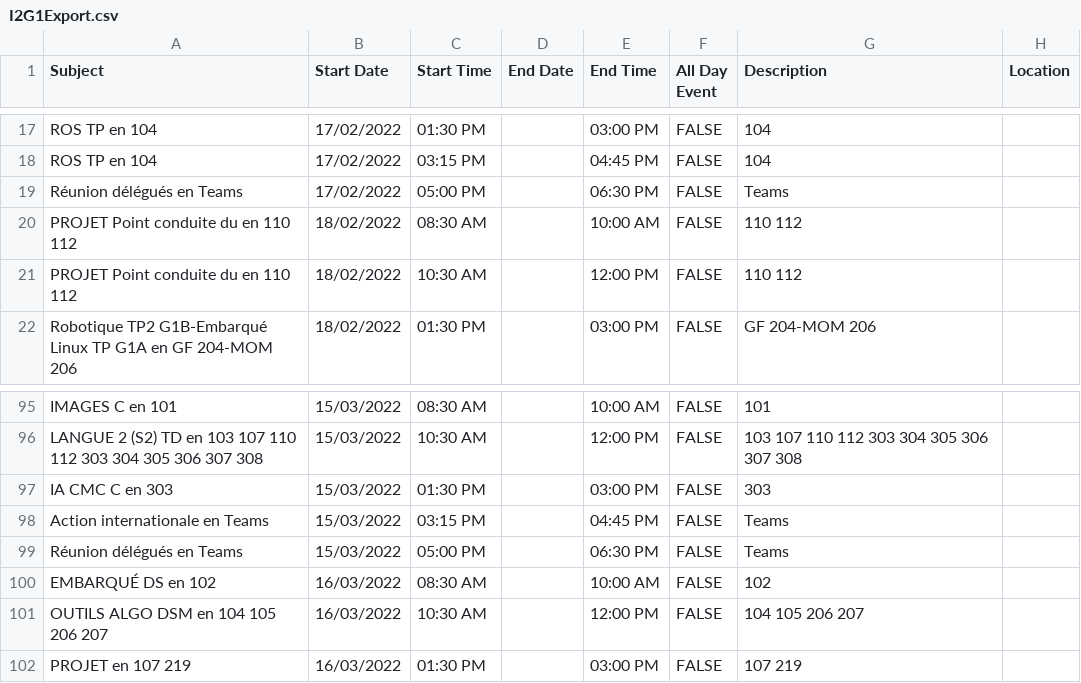
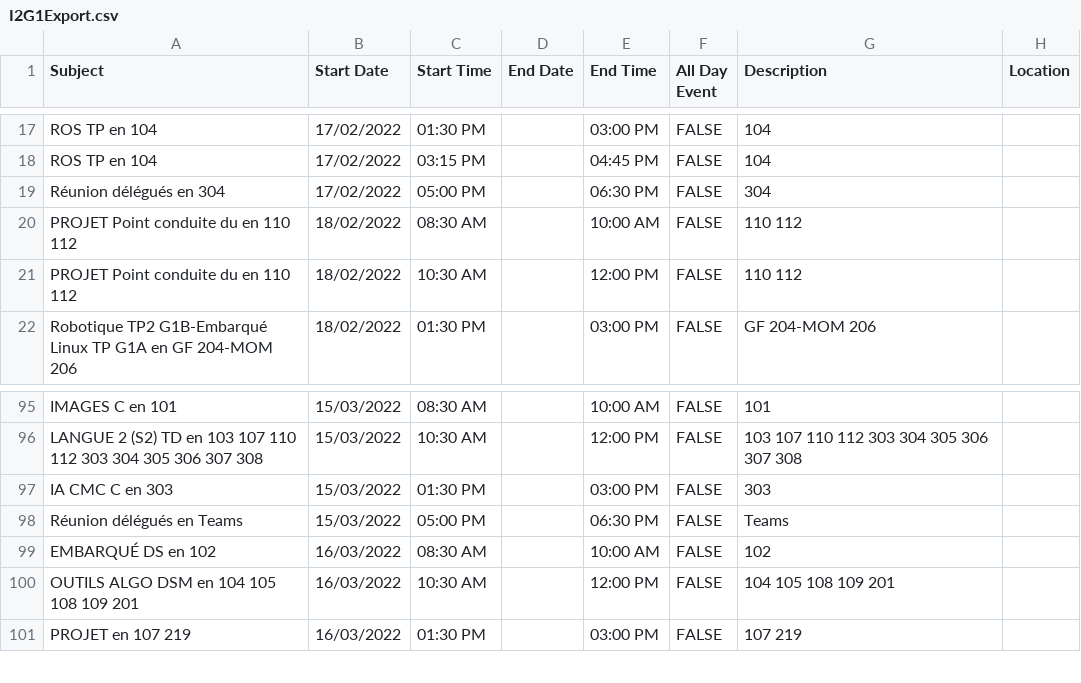
Before and after one commit to usama-elm/edt3il, a CSV file: exports/I2G1Export.csv, drawn as a sheet; only a part is shown, gaps mark what is left out.

```diff
--- a/exports/I2G1Export.csv
+++ b/exports/I2G1Export.csv
@@ -18,3 +18,3 @@ ROS TP en 104,17/02/2022,01:30 PM,,03:00 PM,FALSE,104,
 ROS TP en 104,17/02/2022,03:15 PM,,04:45 PM,FALSE,104,
-Réunion délégués en Teams,17/02/2022,05:00 PM,,06:30 PM,FALSE,Teams,
+Réunion délégués en 304,17/02/2022,05:00 PM,,06:30 PM,FALSE,304,
 PROJET Point conduite du en 110 112,18/02/2022,08:30 AM,,10:00 AM,FALSE,110 112,
@@ -97,6 +97,5 @@ LANGUE 2 (S2) TD en 103 107 110 112 303 304 305 306 307 308,15/03/2022,10:30 AM,
 IA CMC C en 303,15/03/2022,01:30 PM,,03:00 PM,FALSE,303,
-Action internationale en Teams,15/03/2022,03:15 PM,,04:45 PM,FALSE,Teams,
 Réunion délégués en Teams,15/03/2022,05:00 PM,,06:30 PM,FALSE,Teams,
 EMBARQUÉ DS en 102,16/03/2022,08:30 AM,,10:00 AM,FALSE,102,
-OUTILS ALGO DSM en 104 105 206 207,16/03/2022,10:30 AM,,12:00 PM,FALSE,104 105 206 207,
+OUTILS ALGO DSM en 104 105 108 109 201,16/03/2022,10:30 AM,,12:00 PM,FALSE,104 105 108 109 201,
 PROJET en 107 219,16/03/2022,01:30 PM,,03:00 PM,FALSE,107 219,
```
Also changed, not shown: exports/I2G2Export.csv, exports/I2G3Export.csv, 7 other files.
